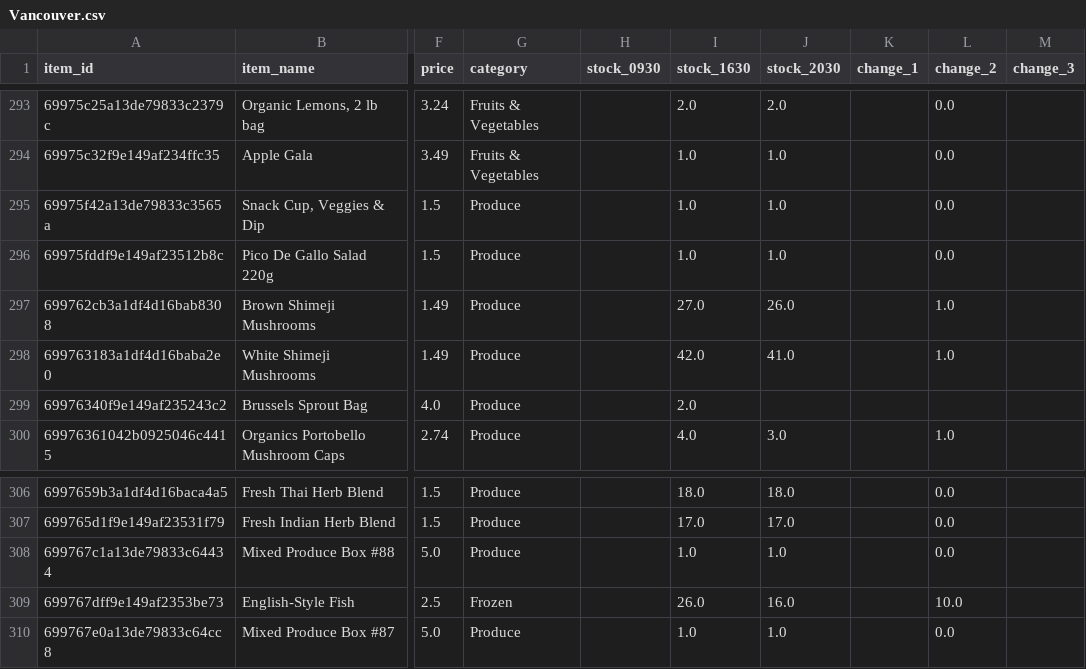
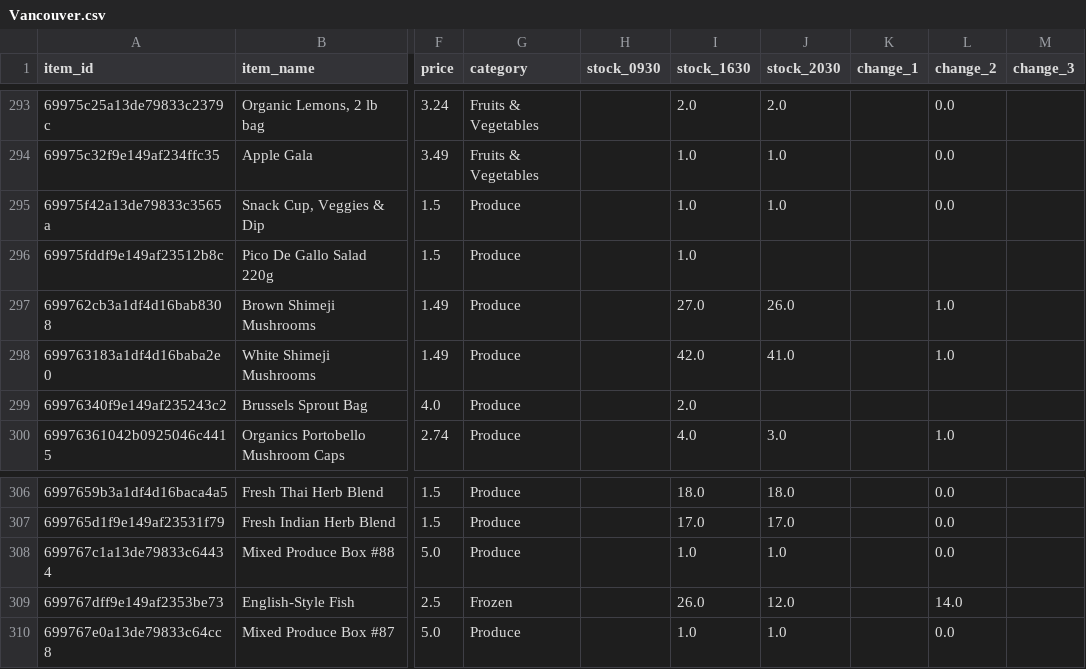
Before and after one commit to youhearation/flashfood-scraper, a CSV file: summary/20260219/Vancouver.csv, drawn as a sheet; only a part is shown, gaps mark what is left out; the diff covers the shown part only; the diff names each change by its address in the sheet, - before the commit and + after, or states it on an @@ line.

```diff
--- a/summary/20260219/Vancouver.csv
+++ b/summary/20260219/Vancouver.csv
-J296 (stock_2030): 1.0
+J296 (stock_2030): (empty)
-L296 (change_2): 0.0
+L296 (change_2): (empty)
-J309 (stock_2030): 16.0
+J309 (stock_2030): 12.0
-L309 (change_2): 10.0
+L309 (change_2): 14.0
```
Also changed, not shown: 4 added rows and 15 edited cells elsewhere in this file, data/west_20260219-2030.csv.
